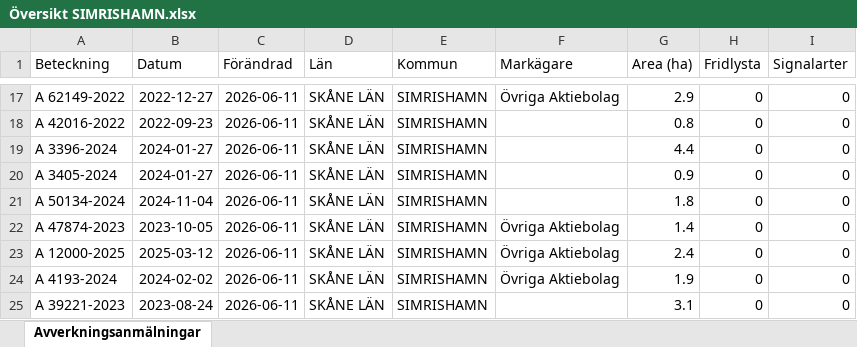
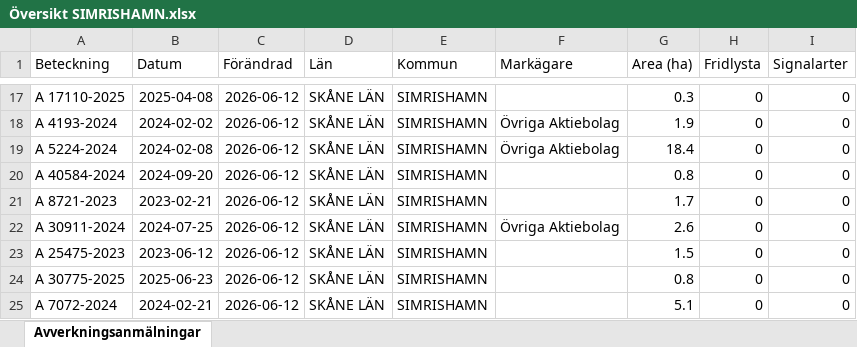
Before and after one commit to klasma/Logging_1291, an Excel workbook: Översikt SIMRISHAMN.xlsx, sheet Avverkningsanmälningar, drawn as a sheet; only a part is shown, gaps mark what is left out; values as stored, in another font and other column widths than the file's, no borders; the diff covers the shown part only; the diff names each change by its address in the sheet, - before the commit and + after, or states it on an @@ line.

```diff
--- a/Översikt SIMRISHAMN.xlsx (sheet Avverkningsanmälningar)
+++ b/Översikt SIMRISHAMN.xlsx (sheet Avverkningsanmälningar)
-A17 (Beteckning): A 62149-2022
+A17 (Beteckning): A 17110-2025
-B17 (Datum): 2022-12-27
+B17 (Datum): 2025-04-08
-C17:C25 (Förändrad): 2026-06-11
+C17:C25 (Förändrad): 2026-06-12
-F17 (Markägare): Övriga Aktiebolag
+F17 (Markägare): (empty)
-G17 (Area (ha)): 2.9
+G17 (Area (ha)): 0.3
-A18 (Beteckning): A 42016-2022
+A18 (Beteckning): A 4193-2024
-B18 (Datum): 2022-09-23
+B18 (Datum): 2024-02-02
-F18:F19 (Markägare): (empty)
+F18:F19 (Markägare): Övriga Aktiebolag
-G18 (Area (ha)): 0.8
+G18 (Area (ha)): 1.9
-A19 (Beteckning): A 3396-2024
+A19 (Beteckning): A 5224-2024
-B19 (Datum): 2024-01-27
+B19 (Datum): 2024-02-08
-G19 (Area (ha)): 4.4
+G19 (Area (ha)): 18.4
-A20 (Beteckning): A 3405-2024
+A20 (Beteckning): A 40584-2024
-B20 (Datum): 2024-01-27
+B20 (Datum): 2024-09-20
-G20 (Area (ha)): 0.9
+G20 (Area (ha)): 0.8
-A21 (Beteckning): A 50134-2024
+A21 (Beteckning): A 8721-2023
-B21 (Datum): 2024-11-04
+B21 (Datum): 2023-02-21
-G21 (Area (ha)): 1.8
+G21 (Area (ha)): 1.7
-A22 (Beteckning): A 47874-2023
+A22 (Beteckning): A 30911-2024
-B22 (Datum): 2023-10-05
+B22 (Datum): 2024-07-25
-G22 (Area (ha)): 1.4
+G22 (Area (ha)): 2.6
-A23 (Beteckning): A 12000-2025
+A23 (Beteckning): A 25475-2023
-B23 (Datum): 2025-03-12
+B23 (Datum): 2023-06-12
-F23:F24 (Markägare): Övriga Aktiebolag
+F23:F24 (Markägare): (empty)
-G23 (Area (ha)): 2.4
+G23 (Area (ha)): 1.5
-A24 (Beteckning): A 4193-2024
+A24 (Beteckning): A 30775-2025
-B24 (Datum): 2024-02-02
+B24 (Datum): 2025-06-23
-G24 (Area (ha)): 1.9
+G24 (Area (ha)): 0.8
-A25 (Beteckning): A 39221-2023
+A25 (Beteckning): A 7072-2024
-B25 (Datum): 2023-08-24
+B25 (Datum): 2024-02-21
-G25 (Area (ha)): 3.1
+G25 (Area (ha)): 5.1
```
Also changed, not shown: 389 edited cells elsewhere in this sheet, artfynd/A 20090-2024 artfynd.xlsx, artfynd/A 3401-2024 artfynd.xlsx, 57 other files.
